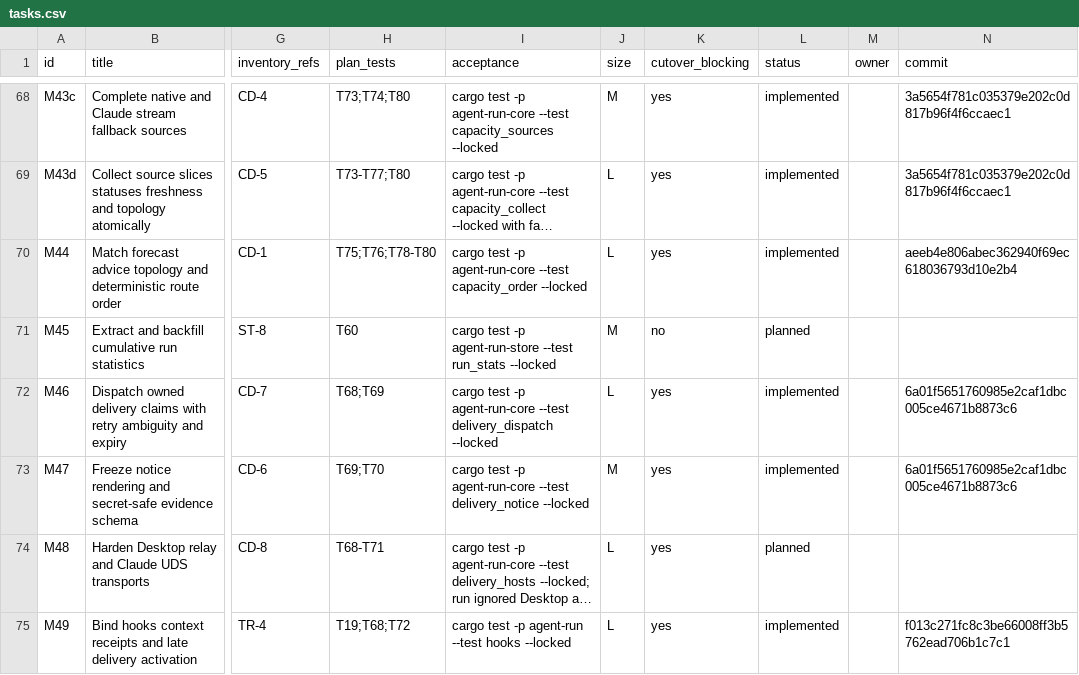
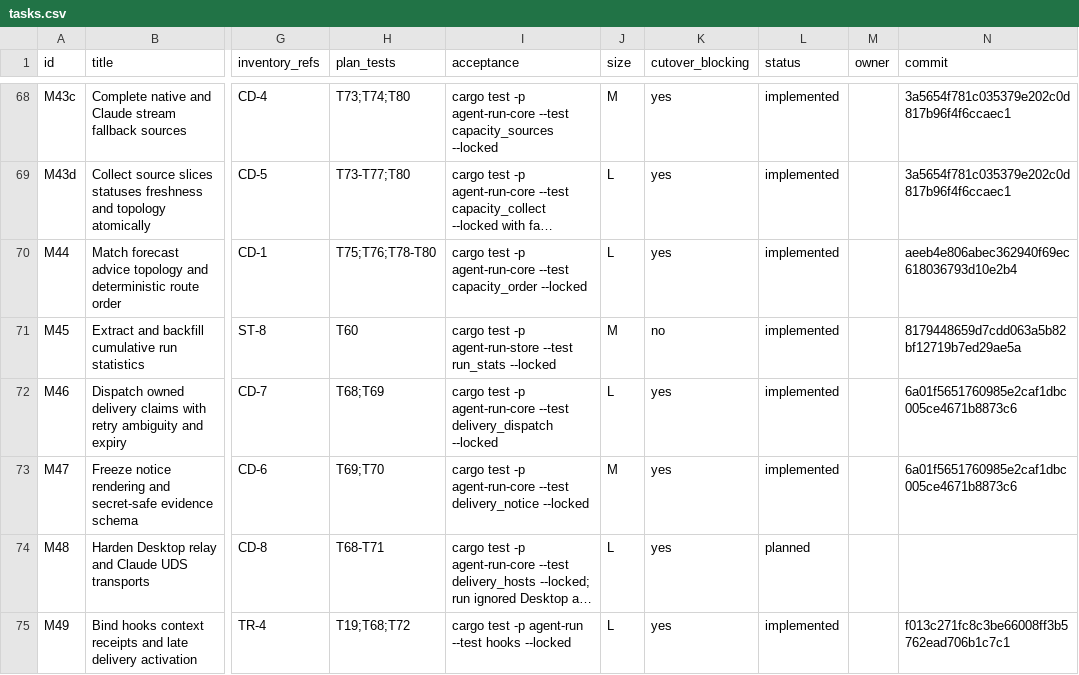
Before and after one commit to DKotsyuba/agent-run, a CSV file: migration/tasks.csv, drawn as a sheet; only a part is shown, gaps mark what is left out; long unchanged cells end in …; the diff names each change by its address in the sheet, - before the commit and + after, or states it on an @@ line.

Commit message:
chore(migration): mark run statistics implemented

```diff
--- a/migration/tasks.csv
+++ b/migration/tasks.csv
-L71 (status): planned
+L71 (status): implemented
-N71 (commit): (empty)
+N71 (commit): 8179448659d7cdd063a5b82bf12719b7ed29ae5a
```
